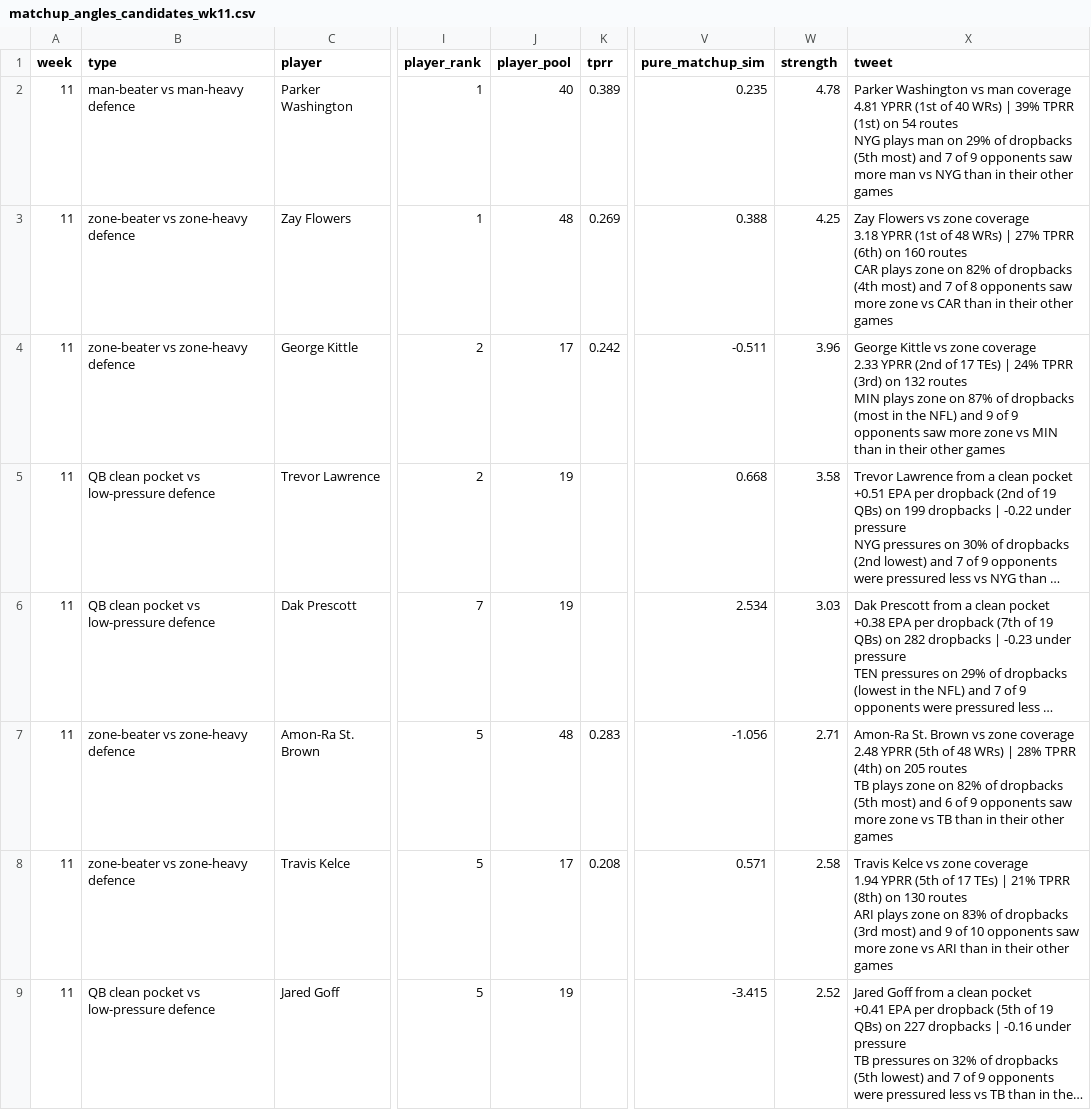
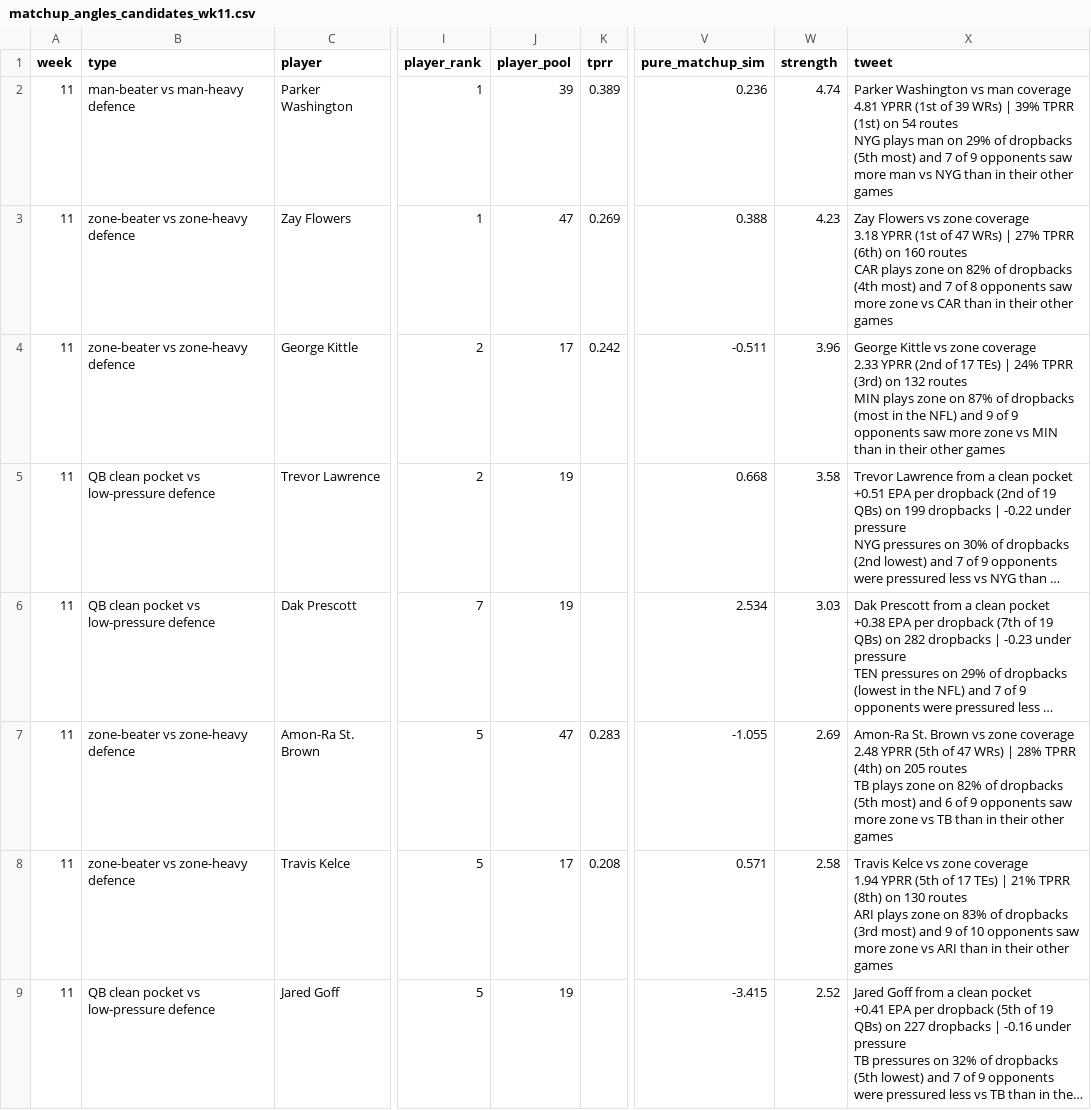
Before and after one commit to dhanani1/dwain-coverage-data, a CSV file: matchup_angles_candidates_wk11.csv, drawn as a sheet; only a part is shown, gaps mark what is left out; long unchanged cells end in …; the diff covers the shown part only; the diff names each change by its address in the sheet, - before the commit and + after, or states it on an @@ line.

```diff
--- a/matchup_angles_candidates_wk11.csv
+++ b/matchup_angles_candidates_wk11.csv
-J2 (player_pool): 40
+J2 (player_pool): 39
-V2 (pure_matchup_sim): 0.235
+V2 (pure_matchup_sim): 0.236
-W2 (strength): 4.78
+W2 (strength): 4.74
-X2 (tweet): …(1st of 40 WRs) |…
+X2 (tweet): …(1st of 39 WRs) |…
-J3 (player_pool): 48
+J3 (player_pool): 47
-W3 (strength): 4.25
+W3 (strength): 4.23
-X3 (tweet): …(1st of 48 WRs) |…
+X3 (tweet): …(1st of 47 WRs) |…
-J7 (player_pool): 48
+J7 (player_pool): 47
-V7 (pure_matchup_sim): -1.056
+V7 (pure_matchup_sim): -1.055
-W7 (strength): 2.71
+W7 (strength): 2.69
-X7 (tweet): …(5th of 48 WRs) |…
+X7 (tweet): …(5th of 47 WRs) |…
```
Also changed, not shown: 6 edited cells elsewhere in this file, def_absences_wk11.csv, matchup_angles_wk11.csv, 5 other files.
